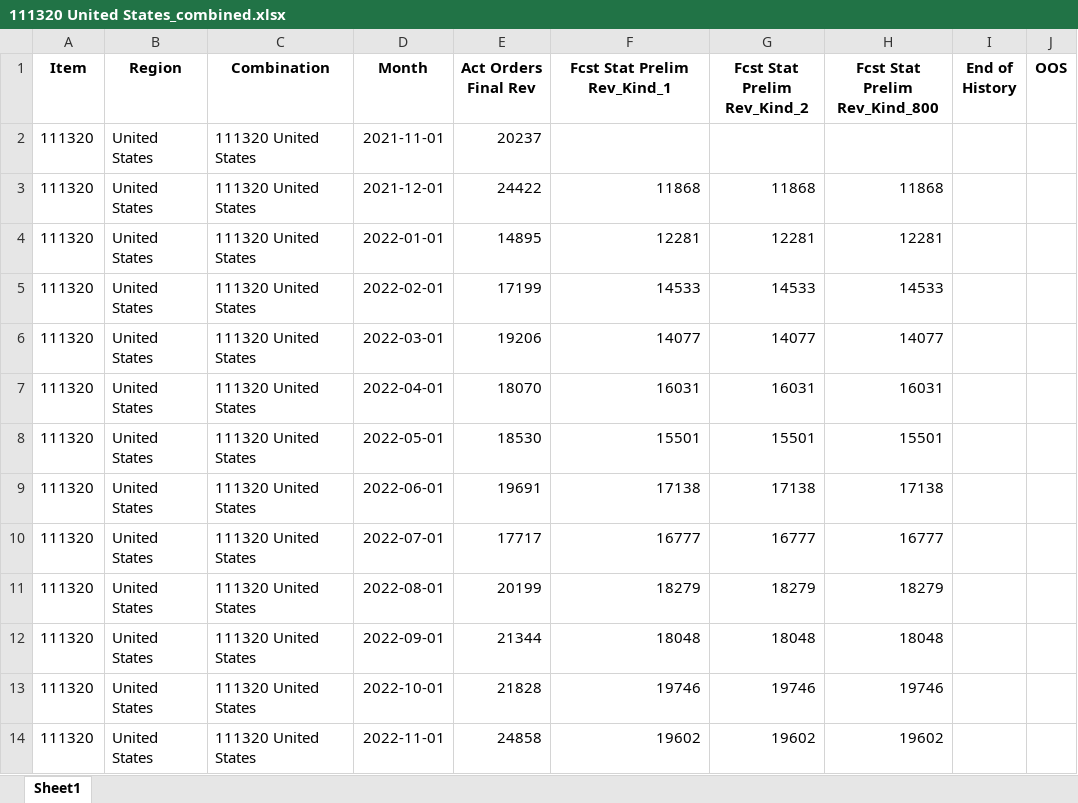
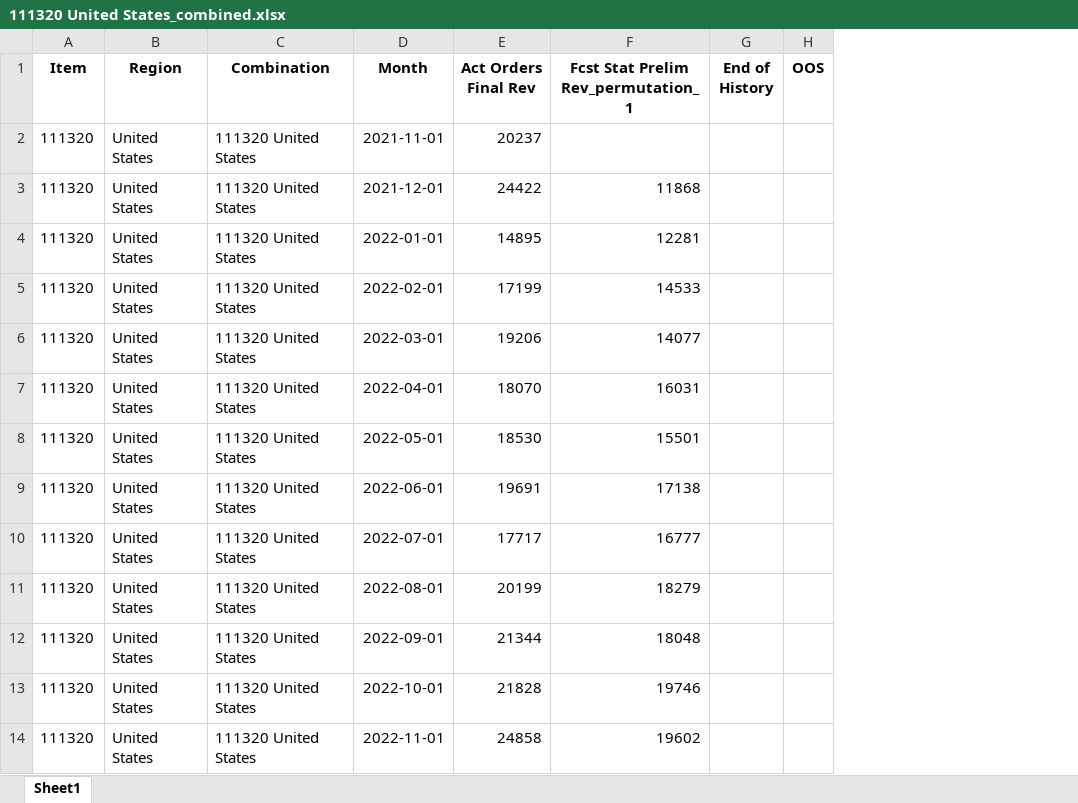
Before and after one commit to Yarden-Wilner/Auto-Parameters-Tuning, an Excel workbook: exported_dfs/111320 United States_combined.xlsx, sheet Sheet1, drawn as a sheet; only a part is shown; values as stored, in another font and other column widths than the file's, no borders; the diff names each change by its address in the sheet, - before the commit and + after, or states it on an @@ line.

```diff
--- a/exported_dfs/111320 United States_combined.xlsx (sheet Sheet1)
+++ b/exported_dfs/111320 United States_combined.xlsx (sheet Sheet1)
-column G (Fcst Stat Prelim Rev_Kind_2), rows 3-14: 11868 | 12281 | 14533 | 14077 | 16031 | 15501 | 17138 | 16777 | 18279 | 18048 | 19746 | 19602
-column H (Fcst Stat Prelim Rev_Kind_800), rows 3-14: 11868 | 12281 | 14533 | 14077 | 16031 | 15501 | 17138 | 16777 | 18279 | 18048 | 19746 | 19602
-F1: Fcst Stat Prelim Rev_Kind_1
+F1: Fcst Stat Prelim Rev_permutation_1
```
Also changed, not shown: Final Report CFs.xlsx, Final Report Parameters.xlsx, 13 other files.
